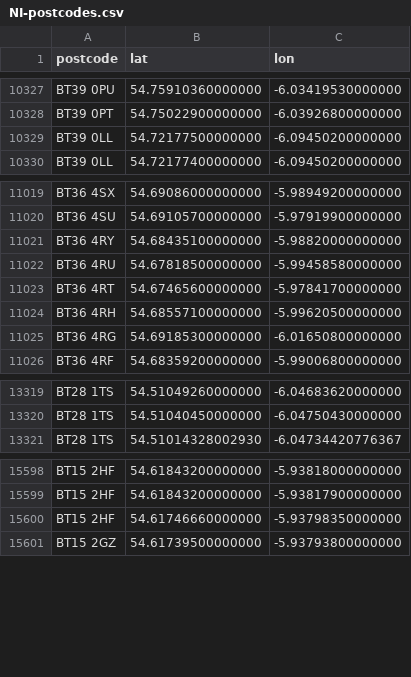
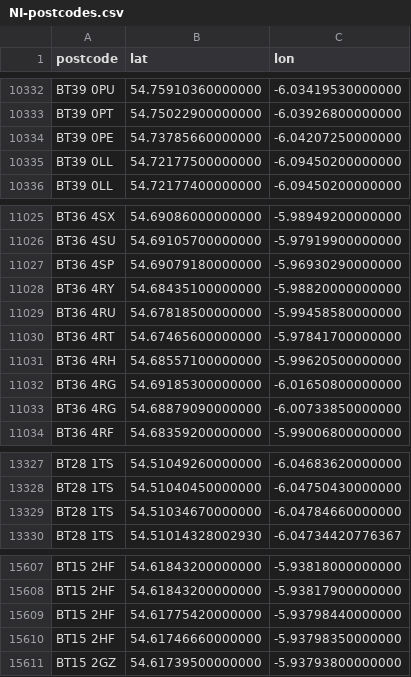
Before and after one commit to osm-uk/NI-Postcodes, a CSV file: data/NI-postcodes.csv, drawn as a sheet; only a part is shown, gaps mark what is left out; the diff covers the shown part only.

```diff
--- a/data/NI-postcodes.csv
+++ b/data/NI-postcodes.csv
@@ -10328,2 +10333,3 @@ BT39 0PU,54.75910360000000,-6.03419530000000
 BT39 0PT,54.75022900000000,-6.03926800000000
+BT39 0PE,54.73785660000000,-6.04207250000000
 BT39 0LL,54.72177500000000,-6.09450200000000
@@ -11020,2 +11026,3 @@ BT36 4SX,54.69086000000000,-5.98949200000000
 BT36 4SU,54.69105700000000,-5.97919900000000
+BT36 4SP,54.69079180000000,-5.96930290000000
 BT36 4RY,54.68435100000000,-5.98820000000000
@@ -11025,2 +11032,3 @@ BT36 4RH,54.68557100000000,-5.99620500000000
 BT36 4RG,54.69185300000000,-6.01650800000000
+BT36 4RG,54.68879090000000,-6.00733850000000
 BT36 4RF,54.68359200000000,-5.99006800000000
@@ -13320,2 +13328,3 @@ BT28 1TS,54.51049260000000,-6.04683620000000
 BT28 1TS,54.51040450000000,-6.04750430000000
+BT28 1TS,54.51034670000000,-6.04784660000000
 BT28 1TS,54.51014328002930,-6.04734420776367
@@ -15599,2 +15608,3 @@ BT15 2HF,54.61843200000000,-5.93818000000000
 BT15 2HF,54.61843200000000,-5.93817900000000
+BT15 2HF,54.61775420000000,-5.93798440000000
 BT15 2HF,54.61746660000000,-5.93798350000000
```
Also changed, not shown: 6 added rows elsewhere in this file.
